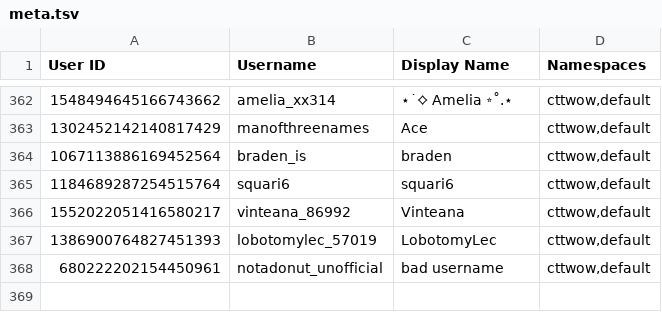
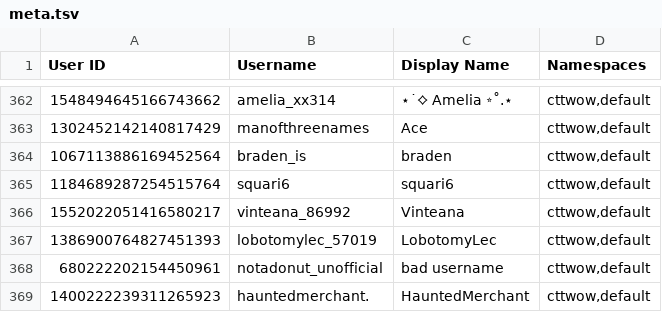
Before and after one commit to TWOW-Booksonas/twow-booksonas.github.io, a TSV file: meta.tsv, drawn as a sheet; only a part is shown, gaps mark what is left out; the diff names each change by its address in the sheet, - before the commit and + after, or states it on an @@ line.

Commit message:
Update Meta

```diff
--- a/meta.tsv
+++ b/meta.tsv
+row 369: 1400222239311265923 | hauntedmerchant. | HauntedMerchant | cttwow,default
```
